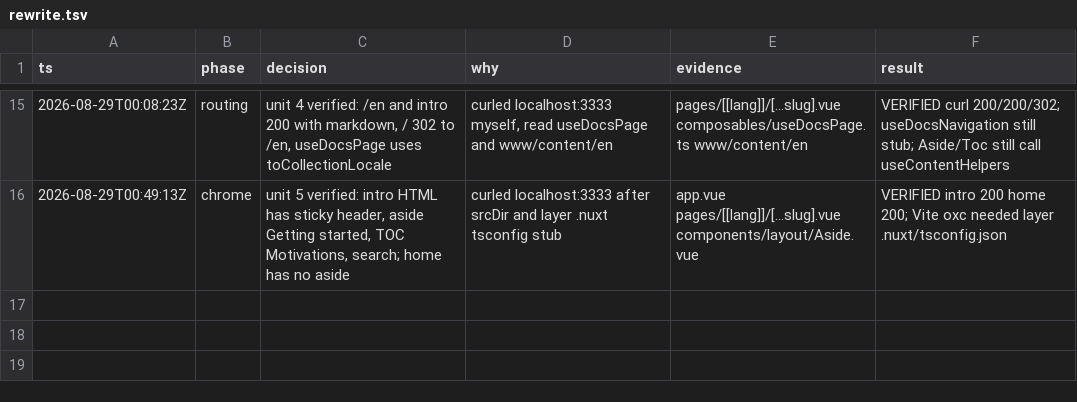
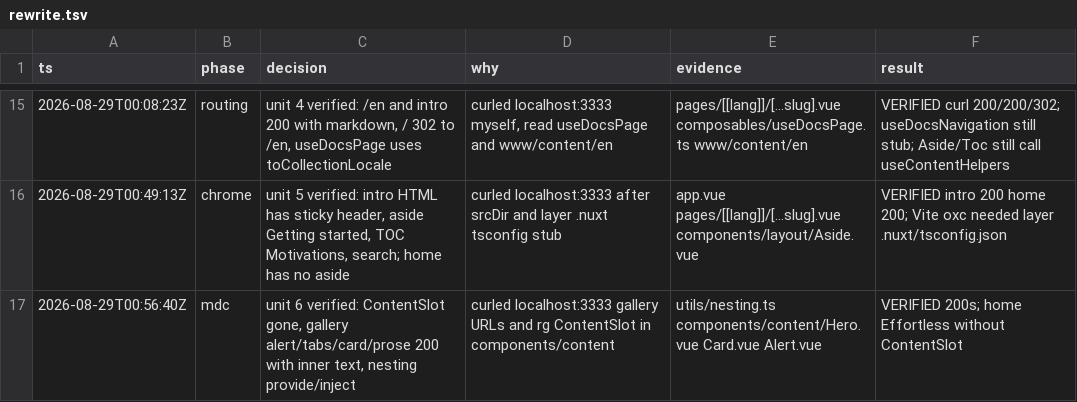
Before and after one commit to ZTL-UwU/shadcn-docs-nuxt, a TSV file: .audit/rewrite.tsv, drawn as a sheet; only a part is shown, gaps mark what is left out.

```diff
--- a/.audit/rewrite.tsv
+++ b/.audit/rewrite.tsv
@@ -16 +16,2 @@ ts	phase	decision	why	evidence	result
 2026-08-29T00:49:13Z	chrome	unit 5 verified: intro HTML has sticky header, aside Getting started, TOC Motivations, search; home has no aside	curled localhost:3333 after srcDir and layer .nuxt tsconfig stub	app.vue pages/[[lang]]/[...slug].vue components/layout/Aside.vue	VERIFIED intro 200 home 200; Vite oxc needed layer .nuxt/tsconfig.json
+2026-08-29T00:56:40Z	mdc	unit 6 verified: ContentSlot gone, gallery alert/tabs/card/prose 200 with inner text, nesting provide/inject	curled localhost:3333 gallery URLs and rg ContentSlot in components/content	utils/nesting.ts components/content/Hero.vue Card.vue Alert.vue	VERIFIED 200s; home Effortless without ContentSlot
```
Also changed, not shown: 27 other files.
